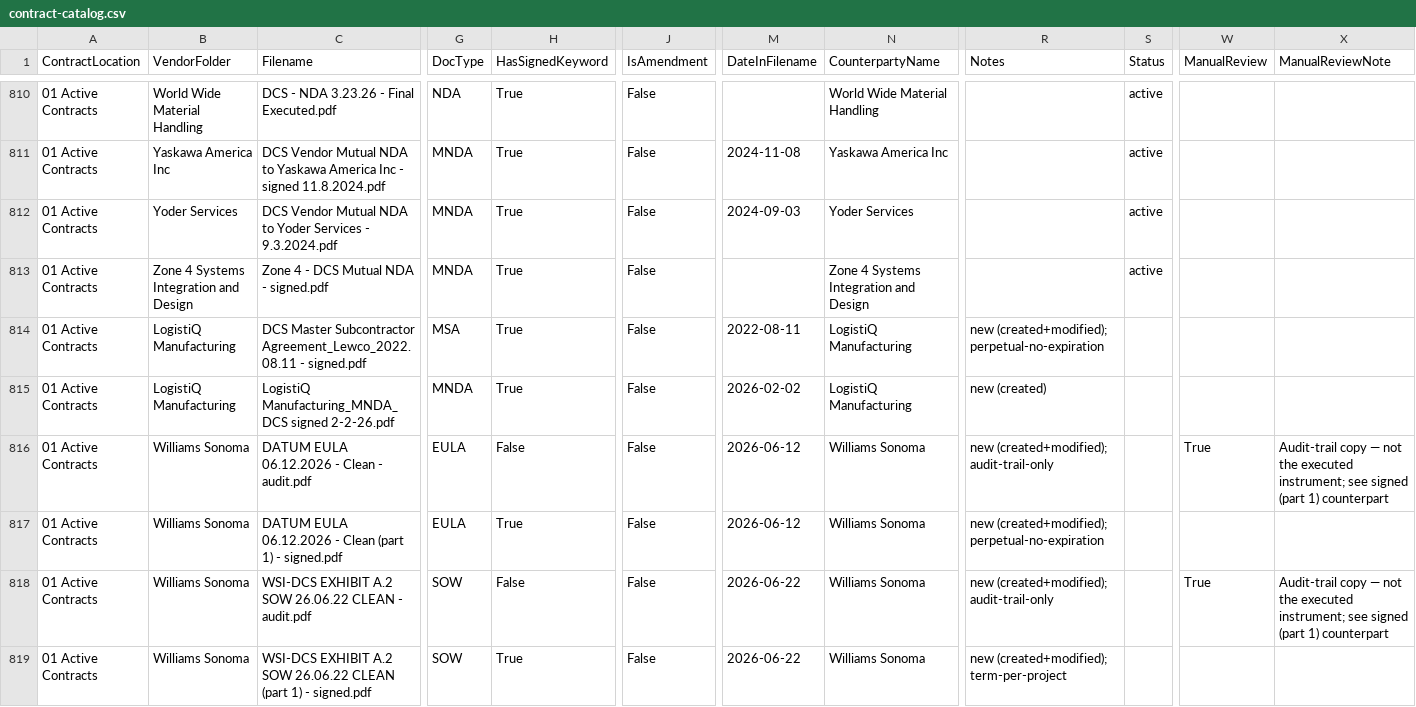
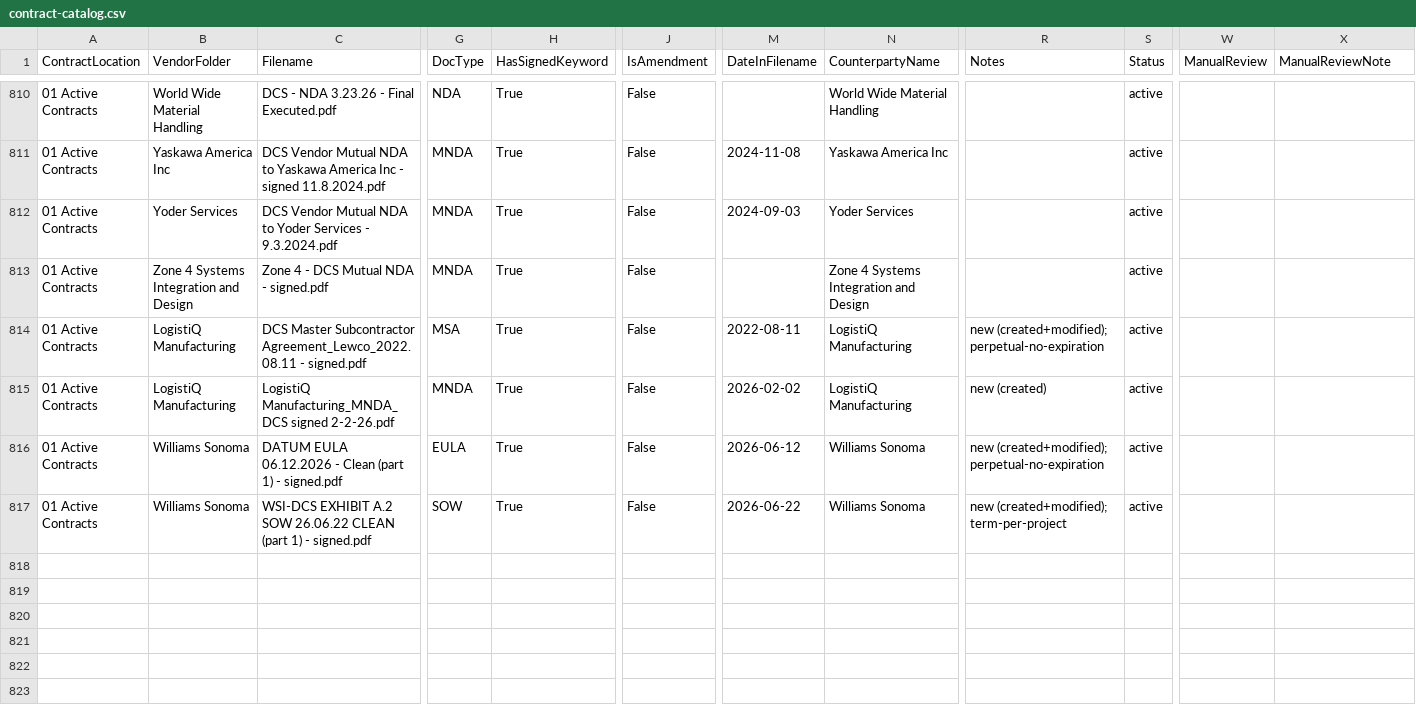
Before and after one commit to jrudyg/dcs-contract-mgmt-tools, a CSV file: contract-catalog.csv, drawn as a sheet; only a part is shown, gaps mark what is left out; removed rows and columns are numbered as before the commit, all else as after; rows hold the shown columns only; the diff names each change by its address in the sheet, - before the commit and + after, or states it on an @@ line.

Commit message:
Fix catalog visibility: activate 4 new signed rows (LogistiQ, Williams Sonoma); drop 2 audit-trail copies

```diff
--- a/contract-catalog.csv
+++ b/contract-catalog.csv
-S814:S815 (Status): (empty)
+S814:S815 (Status): active
-row 816: 01 Active Contracts | Williams Sonoma | DATUM EULA 06.12.2026 - Clean - audit.pdf | EULA | False | False | 2026-06-12 | Williams Sonoma | new (created+modified); audit-trail-only |  | True | Audit-trail copy — not the executed instrument; see signed (part 1) counterpart
-S816 (Status): (empty)
+S816 (Status): active
-row 818: 01 Active Contracts | Williams Sonoma | WSI-DCS EXHIBIT A.2 SOW 26.06.22 CLEAN - audit.pdf | SOW | False | False | 2026-06-22 | Williams Sonoma | new (created+modified); audit-trail-only |  | True | Audit-trail copy — not the executed instrument; see signed (part 1) counterpart
-S817 (Status): (empty)
+S817 (Status): active
```
